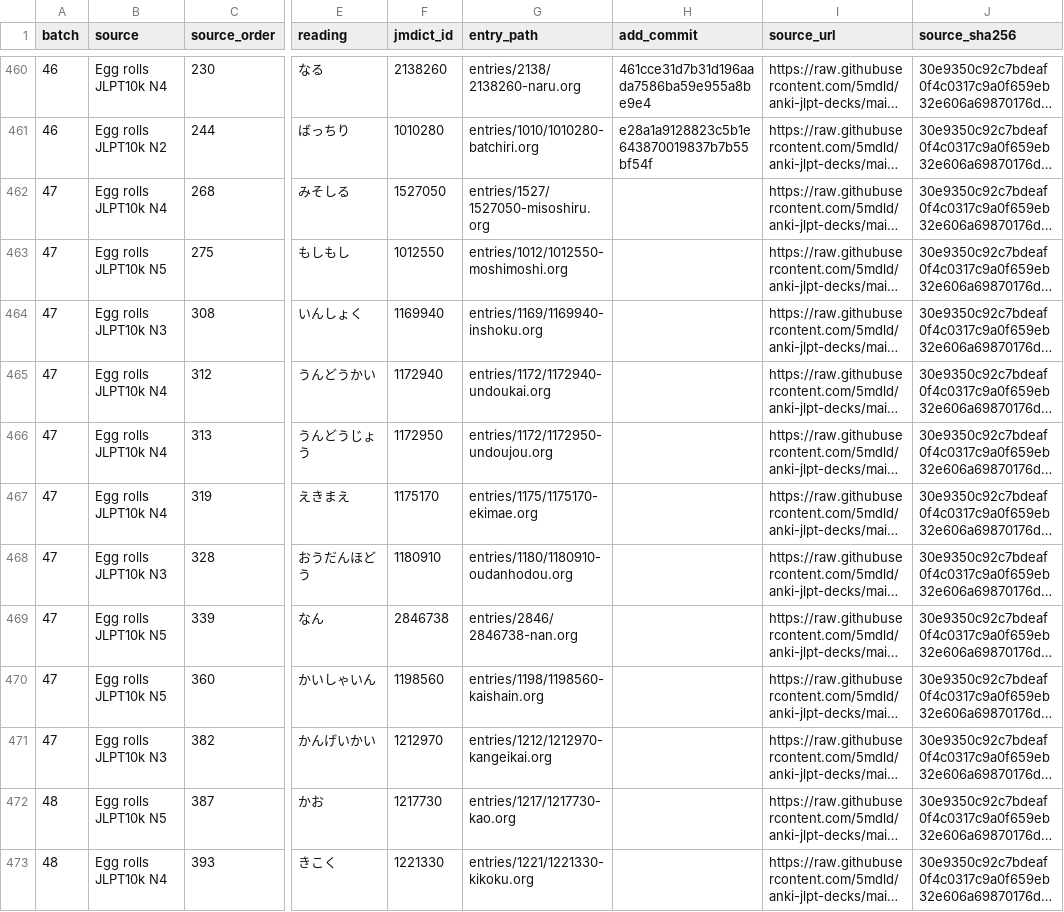
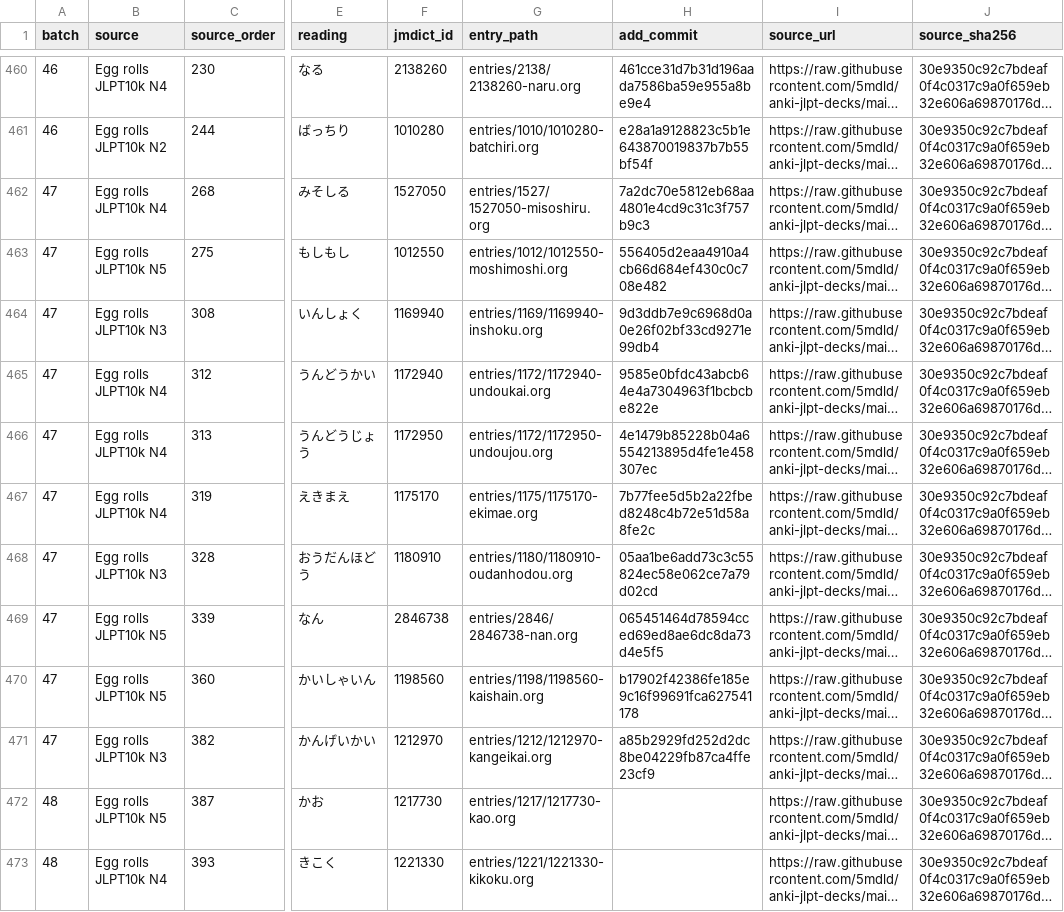
Before and after one commit to shogi-dojo/jibiki, a TSV file: docs/n1-next1000-2026-10-13.tsv, drawn as a sheet; only a part is shown, gaps mark what is left out; long unchanged cells end in …; the diff names each change by its address in the sheet, - before the commit and + after, or states it on an @@ line.

Commit message:
docs: record 470 completed vocabulary entries

```diff
--- a/docs/n1-next1000-2026-10-13.tsv
+++ b/docs/n1-next1000-2026-10-13.tsv
-H462 (add_commit): (empty)
+H462 (add_commit): 7a2dc70e5812eb68aa4801e4cd9c31c3f757b9c3
-H463 (add_commit): (empty)
+H463 (add_commit): 556405d2eaa4910a4cb66d684ef430c0c708e482
-H464 (add_commit): (empty)
+H464 (add_commit): 9d3ddb7e9c6968d0a0e26f02bf33cd9271e99db4
-H465 (add_commit): (empty)
+H465 (add_commit): 9585e0bfdc43abcb64e4a7304963f1bcbcbe822e
-H466 (add_commit): (empty)
+H466 (add_commit): 4e1479b85228b04a6554213895d4fe1e458307ec
-H467 (add_commit): (empty)
+H467 (add_commit): 7b77fee5d5b2a22fbed8248c4b72e51d58a8fe2c
-H468 (add_commit): (empty)
+H468 (add_commit): 05aa1be6add73c3c55824ec58e062ce7a79d02cd
-H469 (add_commit): (empty)
+H469 (add_commit): 065451464d78594cced69ed8ae6dc8da73d4e5f5
-H470 (add_commit): (empty)
+H470 (add_commit): b17902f42386fe185e9c16f99691fca627541178
-H471 (add_commit): (empty)
+H471 (add_commit): a85b2929fd252d2dc8be04229fb87ca4ffe23cf9
```
Also changed, not shown: 1 other file.
